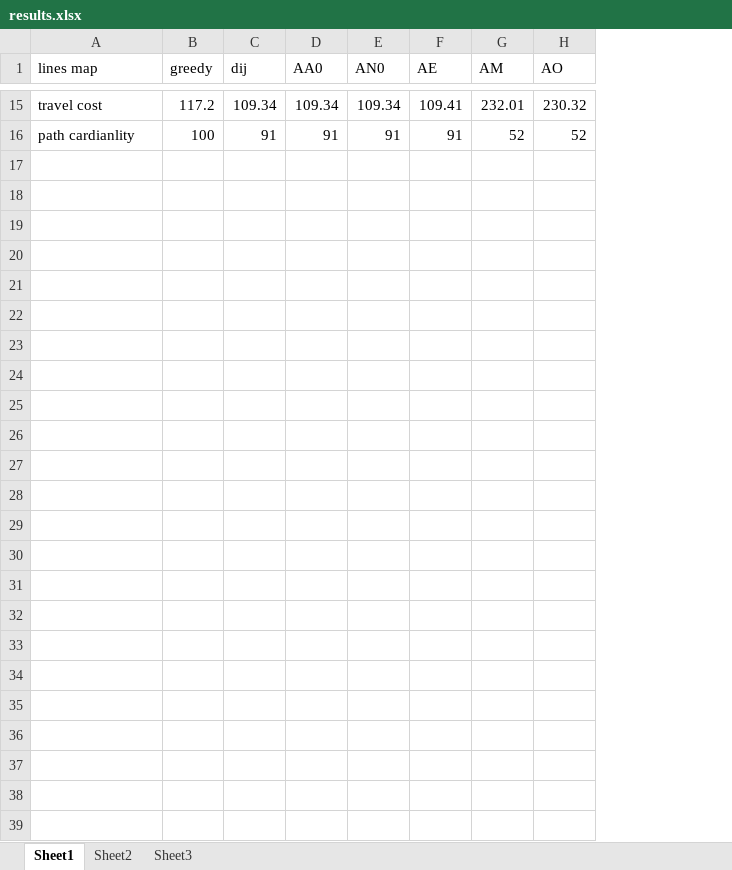
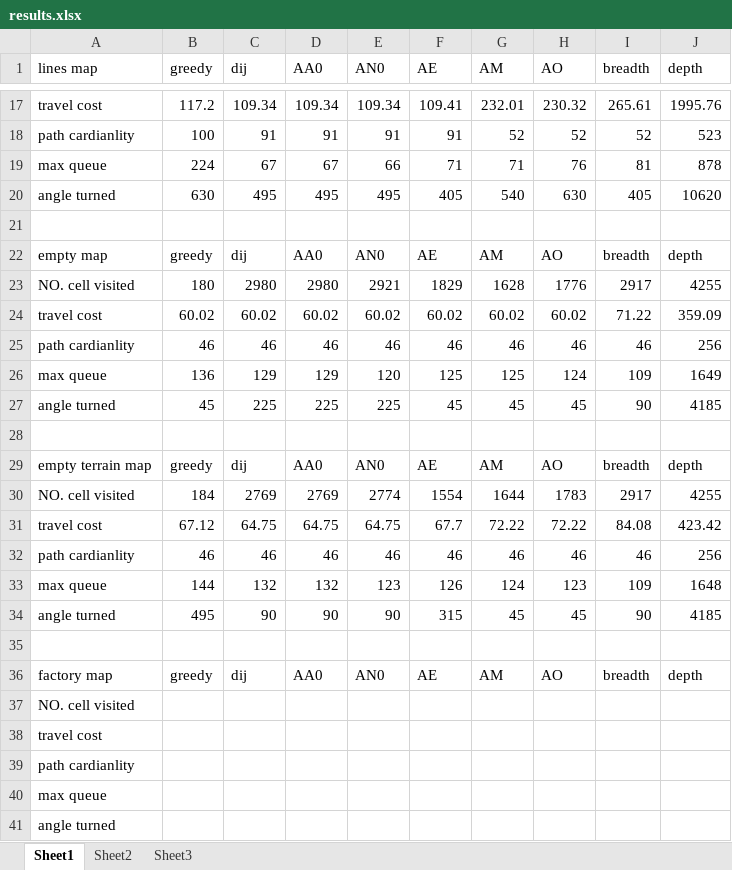
Before and after one commit to zcablii/UCL_Robotic, an Excel workbook: CW1/results/results.xlsx, sheet Sheet1, drawn as a sheet; only a part is shown, gaps mark what is left out; values as stored, in another font and other column widths than the file's, no borders; the diff covers the shown part only; the diff names each change by its address in the sheet, - before the commit and + after, or states it on an @@ line.

Commit message:
update result

```diff
--- a/CW1/results/results.xlsx (sheet Sheet1)
+++ b/CW1/results/results.xlsx (sheet Sheet1)
+column I (breadth), rows 17-18: 265.61 | 52
+column J (depth), rows 17-18: 1995.76 | 523
+row 19: max queue | 224 | 67 | 67 | 66 | 71 | 71 | 76 | 81 | 878
+row 20: angle turned | 630 | 495 | 495 | 495 | 405 | 540 | 630 | 405 | 10620
+row 21: (empty)
+row 22: empty map | greedy | dij | AA0 | AN0 | AE | AM | AO | breadth | depth
+row 23: NO. cell visited | 180 | 2980 | 2980 | 2921 | 1829 | 1628 | 1776 | 2917 | 4255
+row 24: travel cost | 60.02 | 60.02 | 60.02 | 60.02 | 60.02 | 60.02 | 60.02 | 71.22 | 359.09
+row 25: path cardianlity | 46 | 46 | 46 | 46 | 46 | 46 | 46 | 46 | 256
+row 26: max queue | 136 | 129 | 129 | 120 | 125 | 125 | 124 | 109 | 1649
+row 27: angle turned | 45 | 225 | 225 | 225 | 45 | 45 | 45 | 90 | 4185
+row 28: (empty)
+row 29: empty terrain map | greedy | dij | AA0 | AN0 | AE | AM | AO | breadth | depth
+row 30: NO. cell visited | 184 | 2769 | 2769 | 2774 | 1554 | 1644 | 1783 | 2917 | 4255
+row 31: travel cost | 67.12 | 64.75 | 64.75 | 64.75 | 67.7 | 72.22 | 72.22 | 84.08 | 423.42
+row 32: path cardianlity | 46 | 46 | 46 | 46 | 46 | 46 | 46 | 46 | 256
+row 33: max queue | 144 | 132 | 132 | 123 | 126 | 124 | 123 | 109 | 1648
+row 34: angle turned | 495 | 90 | 90 | 90 | 315 | 45 | 45 | 90 | 4185
+row 35: (empty)
+row 36: factory map | greedy | dij | AA0 | AN0 | AE | AM | AO | breadth | depth
+row 37: NO. cell visited
+row 38: travel cost
+row 39: path cardianlity
+row 40: max queue
+row 41: angle turned
```
Also changed, not shown: 2 added rows and 20 edited cells elsewhere in this sheet, 55 other files.
